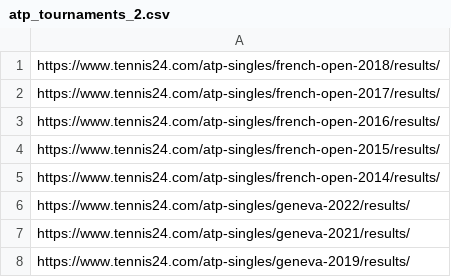
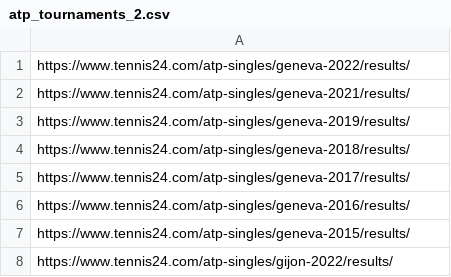
Before and after one commit to saifarnab/web_scrapingv2, a CSV file: tennis24/new_scripts/atp_tournaments_2.csv, drawn as a sheet; only a part is shown; the shorter side is filled out with more unchanged rows; the diff names each change by its address in the sheet, - before the commit and + after, or states it on an @@ line.

```diff
--- a/tennis24/new_scripts/atp_tournaments_2.csv
+++ b/tennis24/new_scripts/atp_tournaments_2.csv
-row 1: https://www.tennis24.com/atp-singles/french-open-2018/results/
-row 2: https://www.tennis24.com/atp-singles/french-open-2017/results/
-row 3: https://www.tennis24.com/atp-singles/french-open-2016/results/
-row 4: https://www.tennis24.com/atp-singles/french-open-2015/results/
-row 5: https://www.tennis24.com/atp-singles/french-open-2014/results/
```
Also changed, not shown: tennis24/new_scripts/atp_tournaments_1.csv, 7 other files.
